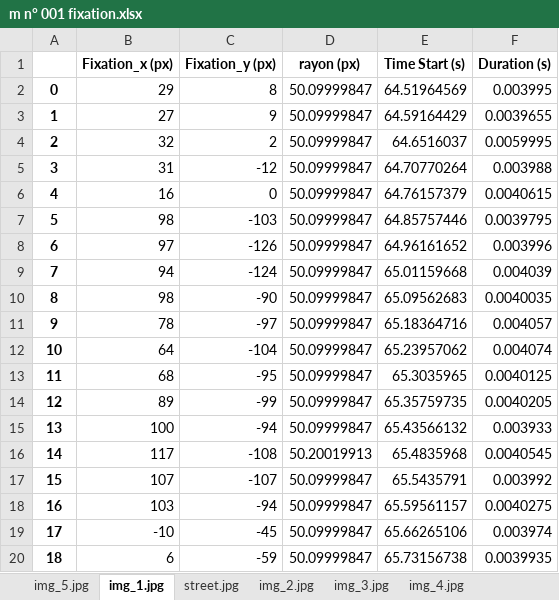
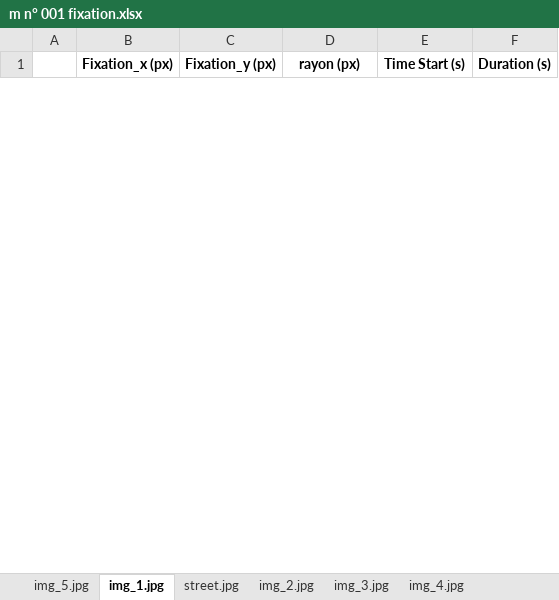
Before and after one commit to HebemusPapam/PupilCore_Poly, an Excel workbook: m n° 001 fixation.xlsx, sheet img_1.jpg, drawn as a sheet; only a part is shown; values as stored, in another font and other column widths than the file's, no borders; removed rows and columns are numbered as before the commit, all else as after; the diff covers the shown part only; the diff names each change by its address in the sheet, - before the commit and + after, or states it on an @@ line.

```diff
--- a/m n° 001 fixation.xlsx (sheet img_1.jpg)
+++ b/m n° 001 fixation.xlsx (sheet img_1.jpg)
-row 2: 0 | 29 | 8 | 50.09999847 | 64.51964569 | 0.003995
-row 3: 1 | 27 | 9 | 50.09999847 | 64.59164429 | 0.0039655
-row 4: 2 | 32 | 2 | 50.09999847 | 64.6516037 | 0.0059995
-row 5: 3 | 31 | -12 | 50.09999847 | 64.70770264 | 0.003988
-row 6: 4 | 16 | 0 | 50.09999847 | 64.76157379 | 0.0040615
-row 7: 5 | 98 | -103 | 50.09999847 | 64.85757446 | 0.0039795
-row 8: 6 | 97 | -126 | 50.09999847 | 64.96161652 | 0.003996
-row 9: 7 | 94 | -124 | 50.09999847 | 65.01159668 | 0.004039
-row 10: 8 | 98 | -90 | 50.09999847 | 65.09562683 | 0.0040035
-row 11: 9 | 78 | -97 | 50.09999847 | 65.18364716 | 0.004057
-row 12: 10 | 64 | -104 | 50.09999847 | 65.23957062 | 0.004074
-row 13: 11 | 68 | -95 | 50.09999847 | 65.3035965 | 0.0040125
-row 14: 12 | 89 | -99 | 50.09999847 | 65.35759735 | 0.0040205
-row 15: 13 | 100 | -94 | 50.09999847 | 65.43566132 | 0.003933
-row 16: 14 | 117 | -108 | 50.20019913 | 65.4835968 | 0.0040545
-row 17: 15 | 107 | -107 | 50.09999847 | 65.5435791 | 0.003992
-row 18: 16 | 103 | -94 | 50.09999847 | 65.59561157 | 0.0040275
-row 19: 17 | -10 | -45 | 50.09999847 | 65.66265106 | 0.003974
-row 20: 18 | 6 | -59 | 50.09999847 | 65.73156738 | 0.0039935
```
Also changed, not shown: 10 added rows and 74 removed rows elsewhere in this sheet, sheet street.jpg, sheet img_3.jpg, sheet img_5.jpg, sheet img_4.jpg, sheet img_2.jpg, m n° 001 saccade.xlsx, 3 other files.
